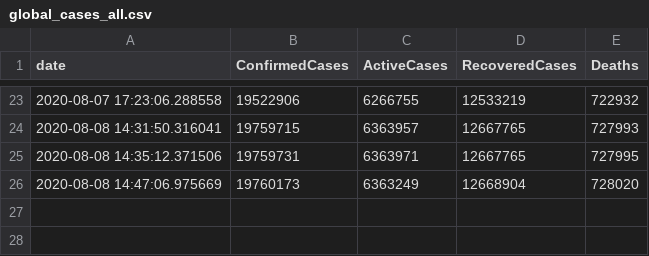
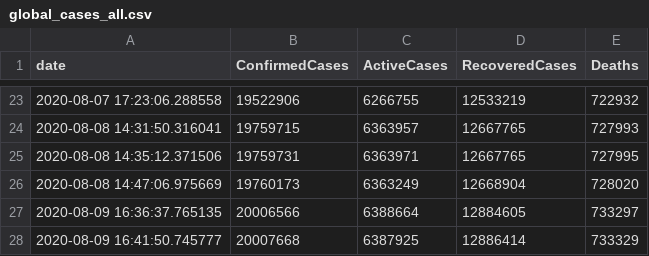
Before and after one commit to OanaTudu/Covid19, a CSV file: global_cases_all.csv, drawn as a sheet; only a part is shown, gaps mark what is left out.

```diff
--- a/global_cases_all.csv
+++ b/global_cases_all.csv
@@ -26 +26,3 @@ date, ConfirmedCases, ActiveCases, RecoveredCases, Deaths
 2020-08-08 14:47:06.975669,19760173,6363249,12668904,728020
+2020-08-09 16:36:37.765135,20006566,6388664,12884605,733297
+2020-08-09 16:41:50.745777,20007668,6387925,12886414,733329
```
Also changed, not shown: global_cases_ca.csv, global_cases_ms.csv, 4 other files.
